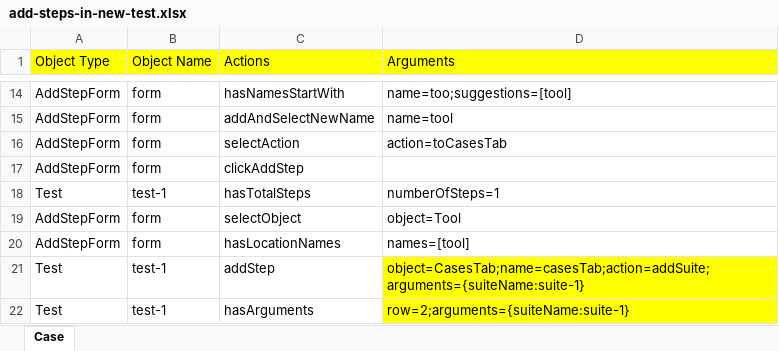
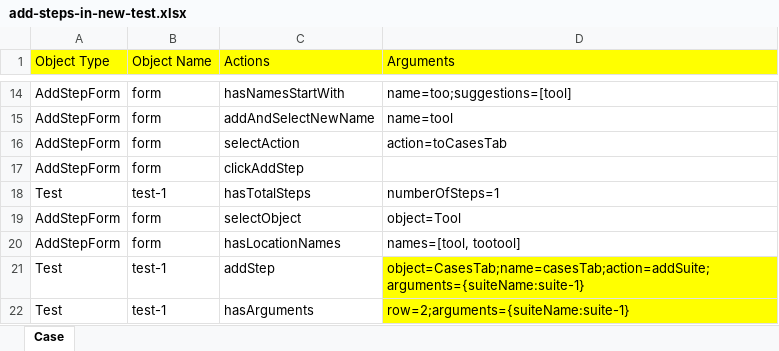
Before and after one commit to Yachkurynski/tool-tests-jenk, an Excel workbook: test-input/suite-1/add-steps-in-new-test.xlsx, sheet Case, drawn as a sheet; only a part is shown, gaps mark what is left out; values as stored, in another font and other column widths than the file's, no borders; the diff names each change by its address in the sheet, - before the commit and + after, or states it on an @@ line.

```diff
--- a/test-input/suite-1/add-steps-in-new-test.xlsx (sheet Case)
+++ b/test-input/suite-1/add-steps-in-new-test.xlsx (sheet Case)
-D20 (Arguments): names=[tool]
+D20 (Arguments): names=[tool, tootool]
```
Also changed, not shown: 15 other files.
